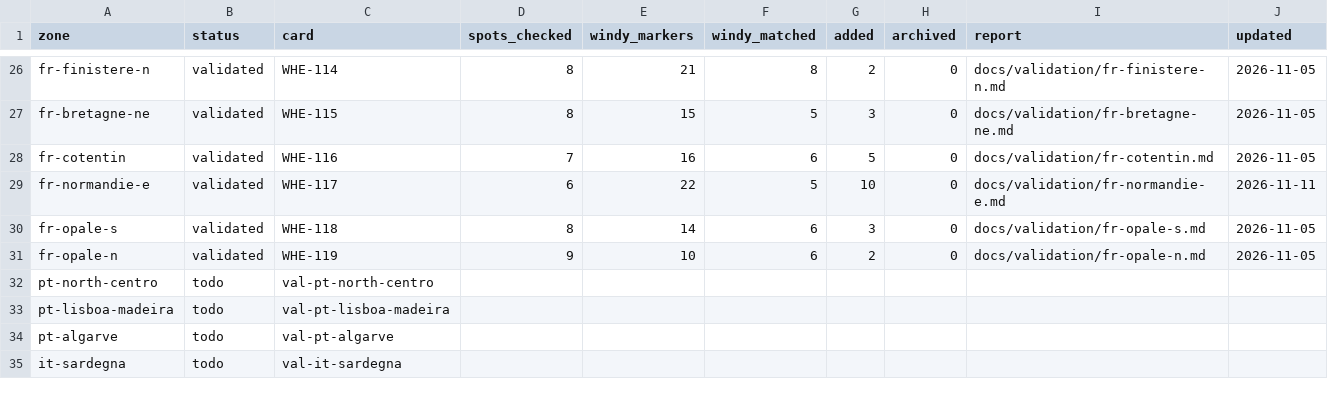
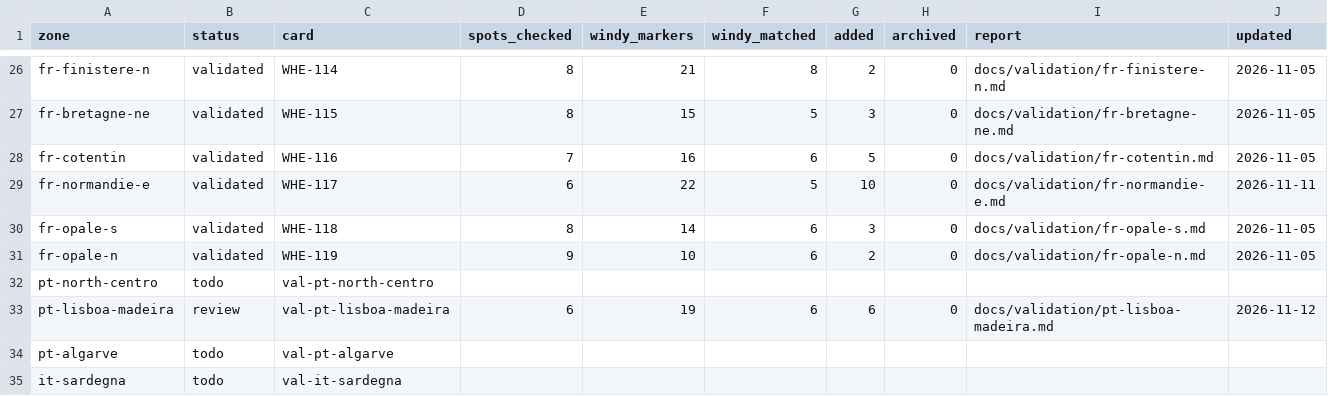
Before and after one commit to benjcvd/wheretokite, a CSV file: tools/spots/validation/status.csv, drawn as a sheet; only a part is shown, gaps mark what is left out.

```diff
--- a/tools/spots/validation/status.csv
+++ b/tools/spots/validation/status.csv
@@ -32,3 +32,3 @@ fr-opale-n,validated,WHE-119,9,10,6,2,0,docs/validation/fr-opale-n.md,2026-11-05
 pt-north-centro,todo,val-pt-north-centro,,,,,,,
-pt-lisboa-madeira,todo,val-pt-lisboa-madeira,,,,,,,
+pt-lisboa-madeira,review,val-pt-lisboa-madeira,6,19,6,6,0,docs/validation/pt-lisboa-madeira.md,2026-11-12
 pt-algarve,todo,val-pt-algarve,,,,,,,
```
Also changed, not shown: tools/spots/PT.csv, 1 other file.
